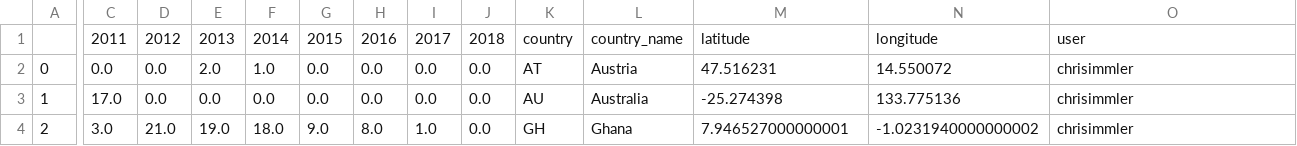
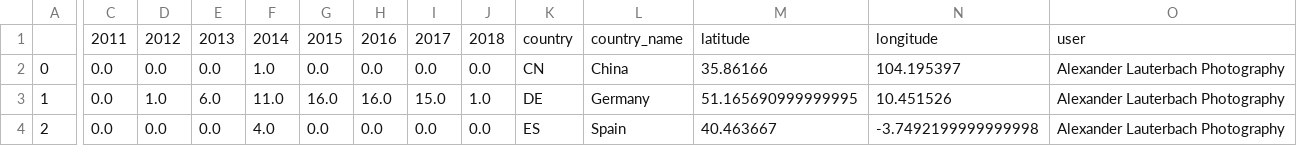
Before and after one commit to haojing9058/FlickrMatch, a CSV file: static/geo.csv, drawn as a sheet; only a part is shown, gaps mark what is left out; the diff covers the shown part only; the diff names each change by its address in the sheet, - before the commit and + after, or states it on an @@ line.

```diff
--- a/static/geo.csv
+++ b/static/geo.csv
-E2: 2.0
+E2: 0.0
-K2: AT
+K2: CN
-L2: Austria
+L2: China
-M2: 47.516231
+M2: 35.86166
-N2: 14.550072
+N2: 104.195397
-O2:O4: chrisimmler
+O2:O4: Alexander Lauterbach Photography
-C3: 17.0
+C3: 0.0
-D3: 0.0
+D3: 1.0
-E3: 0.0
+E3: 6.0
-F3: 0.0
+F3: 11.0
-G3: 0.0
+G3: 16.0
-H3: 0.0
+H3: 16.0
-I3: 0.0
+I3: 15.0
-J3: 0.0
+J3: 1.0
-K3: AU
+K3: DE
-L3: Australia
+L3: Germany
-M3: -25.274398
+M3: 51.165690999999995
-N3: 133.775136
+N3: 10.451526
-C4: 3.0
+C4: 0.0
-D4: 21.0
+D4: 0.0
-E4: 19.0
+E4: 0.0
-F4: 18.0
+F4: 4.0
-G4: 9.0
+G4: 0.0
-H4: 8.0
+H4: 0.0
-I4: 1.0
+I4: 0.0
-K4: GH
+K4: ES
-L4: Ghana
+L4: Spain
-M4: 7.946527000000001
+M4: 40.463667
-N4: -1.0231940000000002
+N4: -3.7492199999999998
```
Also changed, not shown: 65 edited cells elsewhere in this file, static/description.csv, static/tags.csv, 5 other files.
